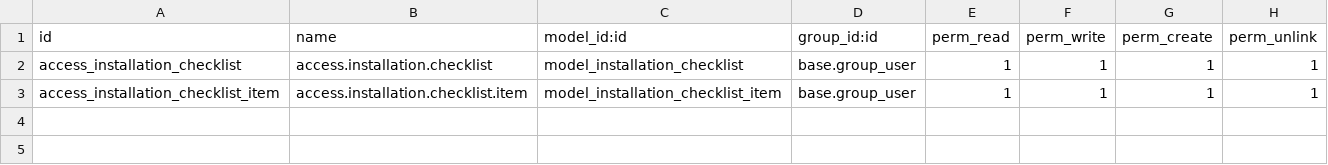
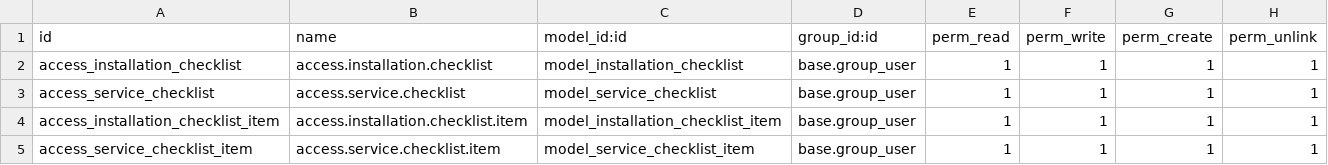
Before and after one commit to FarhanaJahanPT/FarhanaJahanPT.Gitub.io, a CSV file: beyond_worksheet/security/ir.model.access.csv, drawn as a sheet.

Commit message:
[UPDT] Added service checklist model

```diff
--- a/beyond_worksheet/security/ir.model.access.csv
+++ b/beyond_worksheet/security/ir.model.access.csv
@@ -2,2 +2,4 @@ id,name,model_id:id,group_id:id,perm_read,perm_write,perm_create,perm_unlink
 access_installation_checklist,access.installation.checklist,model_installation_checklist,base.group_user,1,1,1,1
+access_service_checklist,access.service.checklist,model_service_checklist,base.group_user,1,1,1,1
 access_installation_checklist_item,access.installation.checklist.item,model_installation_checklist_item,base.group_user,1,1,1,1
+access_service_checklist_item,access.service.checklist.item,model_service_checklist_item,base.group_user,1,1,1,1
```
Also changed, not shown: 10 other files.
